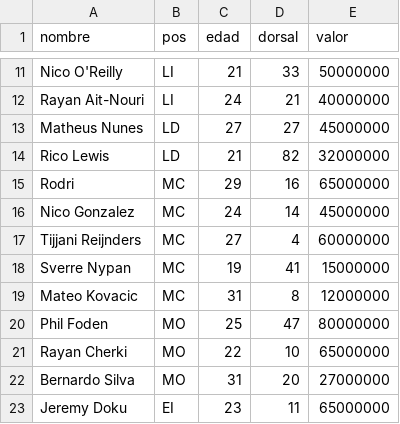
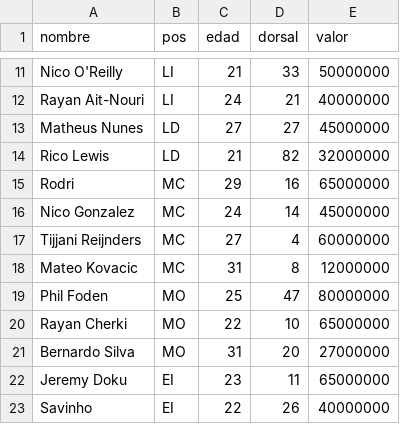
Before and after one commit to 159gatik/liga-master-pes, a CSV file: scripts_python/plantillas/L0L2W9YM57K2Vqp6kpAj.csv, drawn as a sheet; only a part is shown, gaps mark what is left out; the shorter side is filled out with more unchanged rows; the diff names each change by its address in the sheet, - before the commit and + after, or states it on an @@ line.

```diff
--- a/scripts_python/plantillas/L0L2W9YM57K2Vqp6kpAj.csv
+++ b/scripts_python/plantillas/L0L2W9YM57K2Vqp6kpAj.csv
-row 18: Sverre Nypan | MC | 19 | 41 | 15000000
```
Also changed, not shown: scripts_python/plantillas/9WbXcjd054kZhJgu5kVm.csv, scripts_python/plantillas/GQ41Ko4MraLoiJbq513V.csv, 22 other files.
